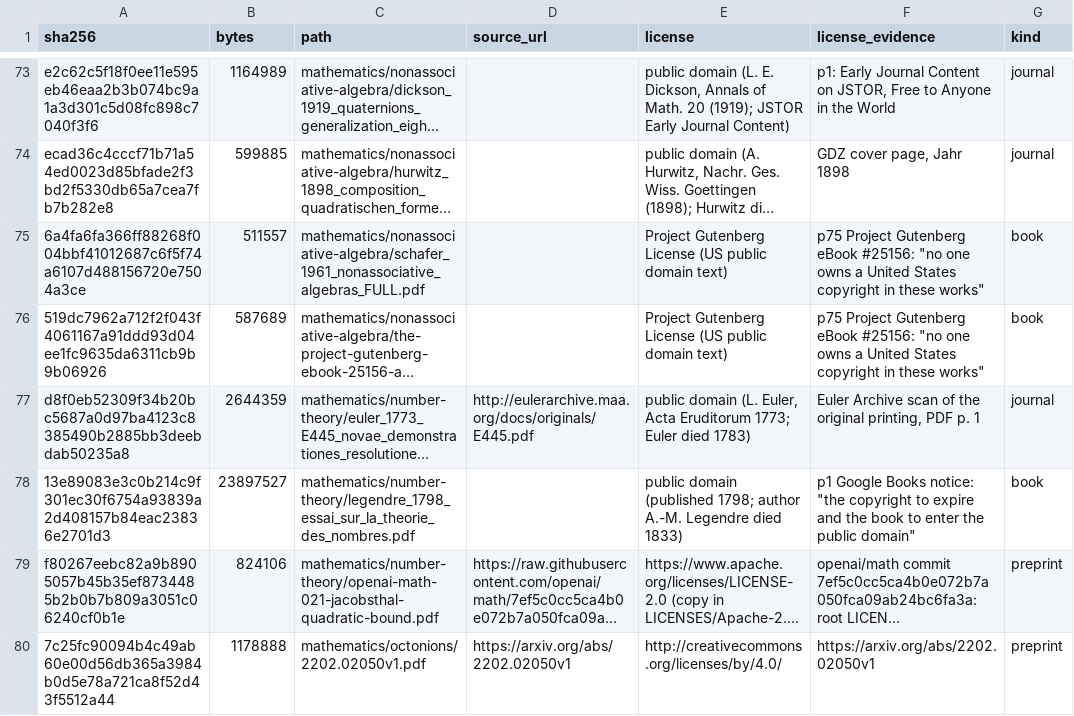
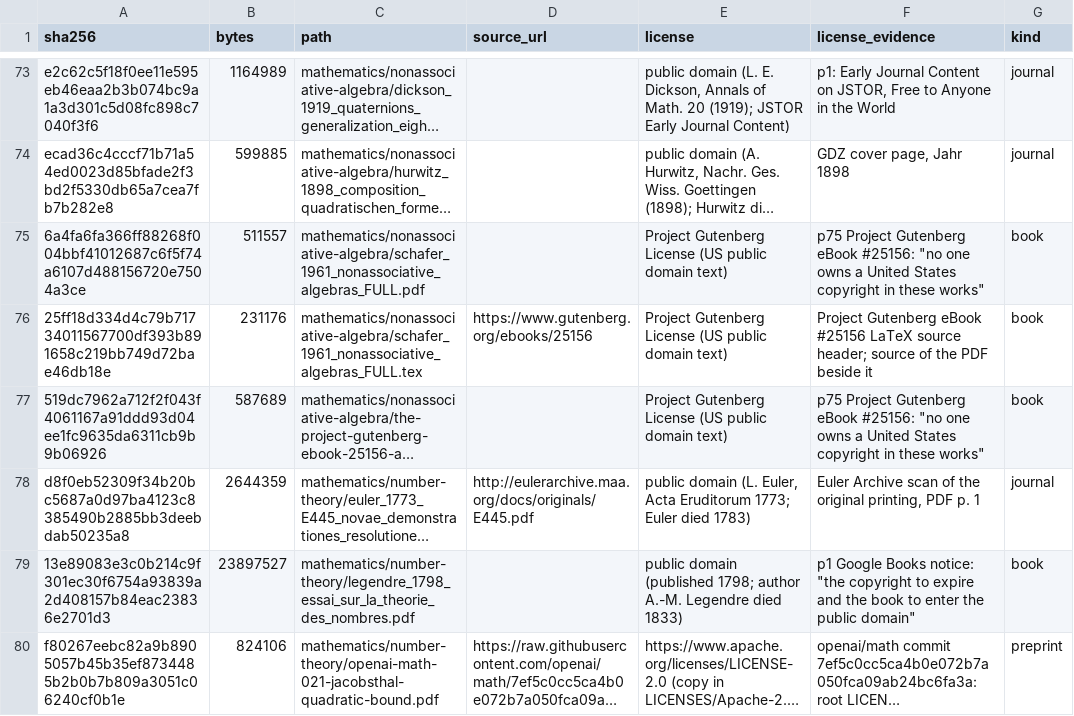
Before and after one commit to Oichkatzelesfrettschen/gororoba-documents-public, a TSV file: manifest.tsv, drawn as a sheet; only a part is shown, gaps mark what is left out; the shorter side is filled out with more unchanged rows; long unchanged cells end in …; the diff names each change by its address in the sheet, - before the commit and + after, or states it on an @@ line.

Commit message:
documents: add the Project Gutenberg LaTeX source of Schafer's Introduction to Nonassociative Algebras
The source from the off-site Cayley-Dickson cache carries the eBook #25156 header and sits beside the public PDF it typesets.

```diff
--- a/manifest.tsv
+++ b/manifest.tsv
+row 76: 25ff18d334d4c79b71734011567700df393b891658c219bb749d72bae46db18e | 231176 | mathematics/nonassociative-algebra/schafer_1961_nonassociative_algebras_FULL.tex | https://www.gutenberg.org/ebooks/25156 | Project Gutenberg License (US public domain text) | Project Gutenberg eBook #25156 LaTeX source header; source of the PDF beside it | book
```
Also changed, not shown: 1 other file.
